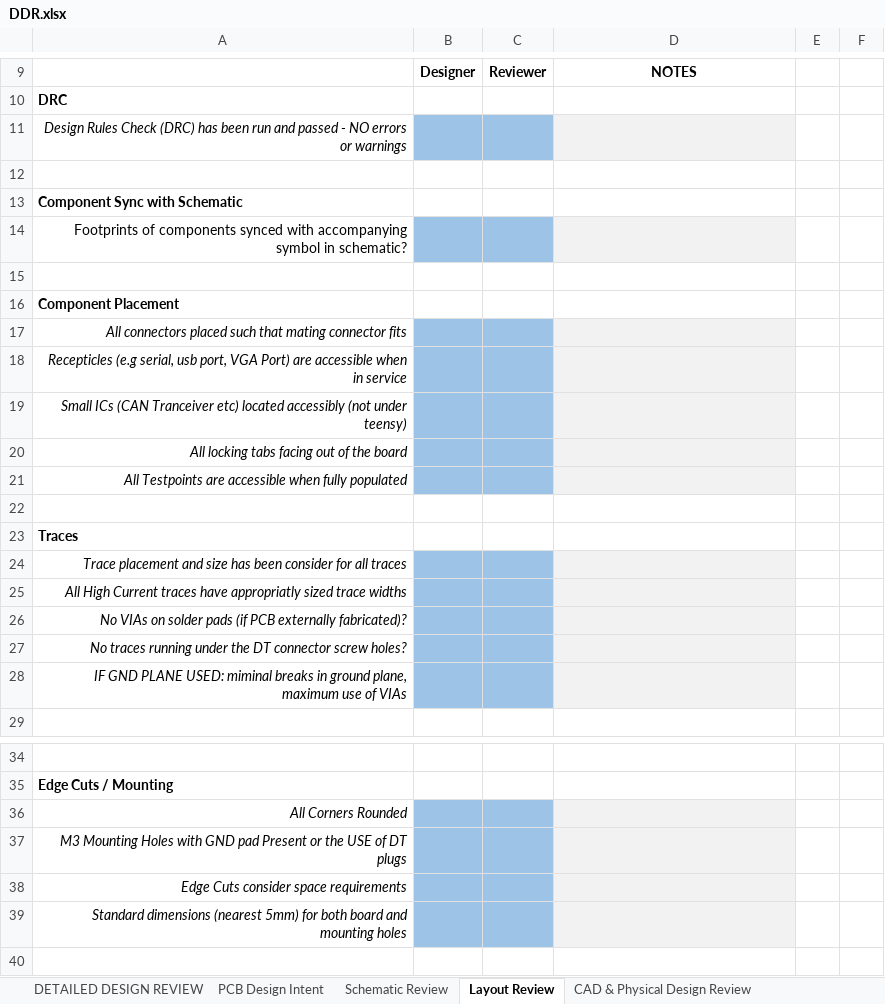
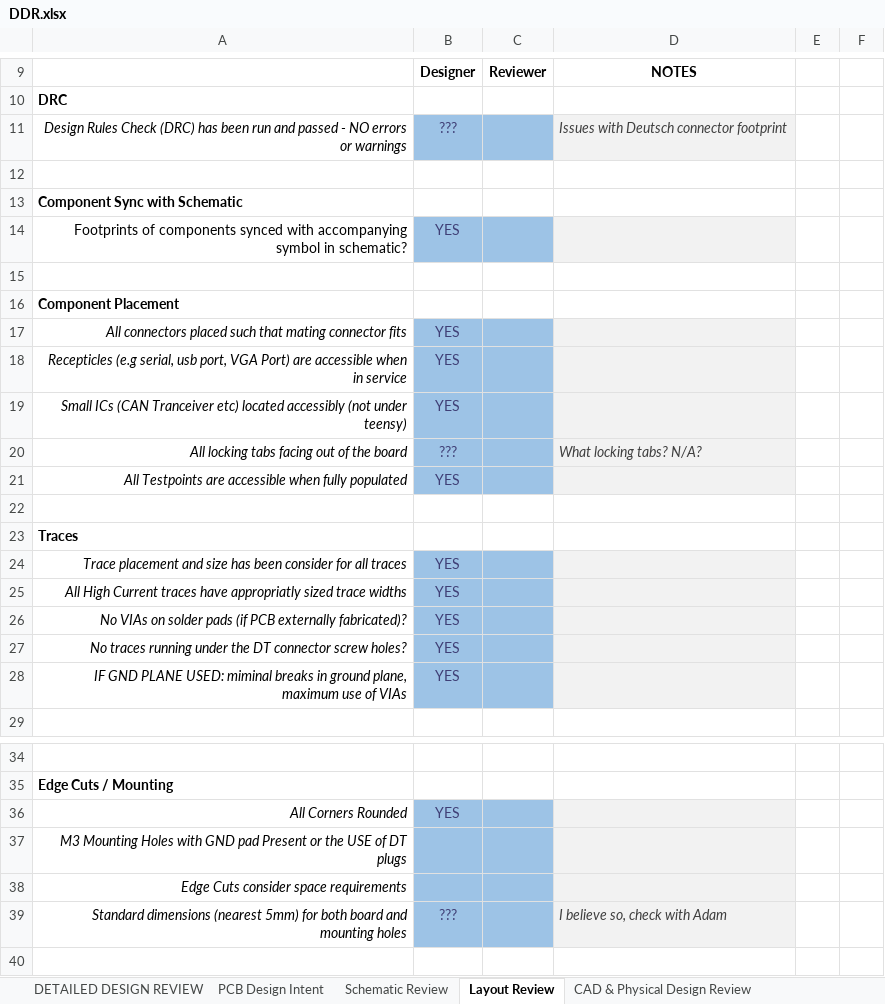
Before and after one commit to c3479858/ENGG2200, an Excel workbook: DRS Project/Design Files/Electrical System/DDR.xlsx, sheet Layout Review, drawn as a sheet; only a part is shown, gaps mark what is left out; values as stored, in another font and other column widths than the file's, no borders; charts and pictures and conditional formats not drawn; the diff names each change by its address in the sheet, - before the commit and + after, or states it on an @@ line.

```diff
--- a/DRS Project/Design Files/Electrical System/DDR.xlsx (sheet Layout Review)
+++ b/DRS Project/Design Files/Electrical System/DDR.xlsx (sheet Layout Review)
-B11: (empty)
+B11: ???
-D11: (empty)
+D11: Issues with Deutsch connector footprint
-B14: (empty)
+B14: YES
-B17:B19: (empty)
+B17:B19: YES
-B20: (empty)
+B20: ???
-D20: (empty)
+D20: What locking tabs? N/A?
-B21: (empty)
+B21: YES
-B24:B28: (empty)
+B24:B28: YES
-B36: (empty)
+B36: YES
-B39: (empty)
+B39: ???
-D39: (empty)
+D39: I believe so, check with Adam
```
Also changed, not shown: sheet DETAILED DESIGN REVIEW, charts or pictures, 2 other files.
